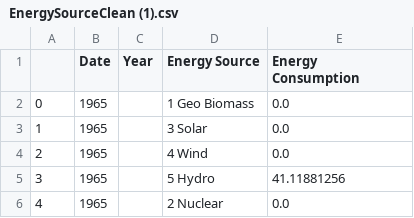
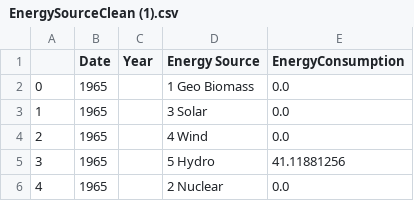
Before and after one commit to Ben25Walker/Ben25Walker.github.io, a CSV file: EnergySourceClean (1).csv, drawn as a sheet; only a part is shown.

Commit message:
Update EnergySourceClean (1).csv

```diff
--- a/EnergySourceClean (1).csv
+++ b/EnergySourceClean (1).csv
@@ -1,2 +1,2 @@
-,Date,Year,Energy Source,Energy Consumption
+,Date,Year,Energy Source,EnergyConsumption
 0,1965,,1 Geo Biomass,0.0
```
